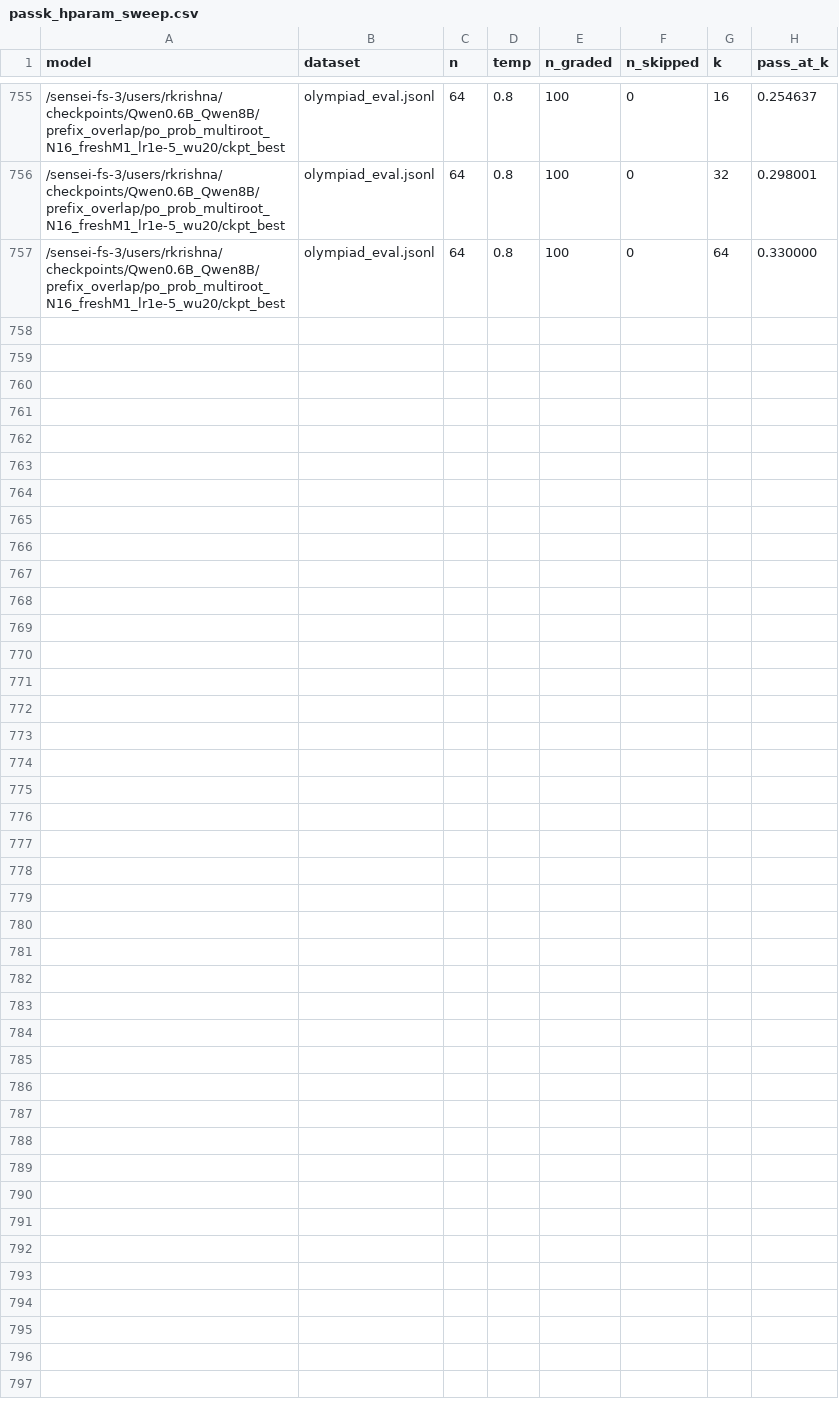
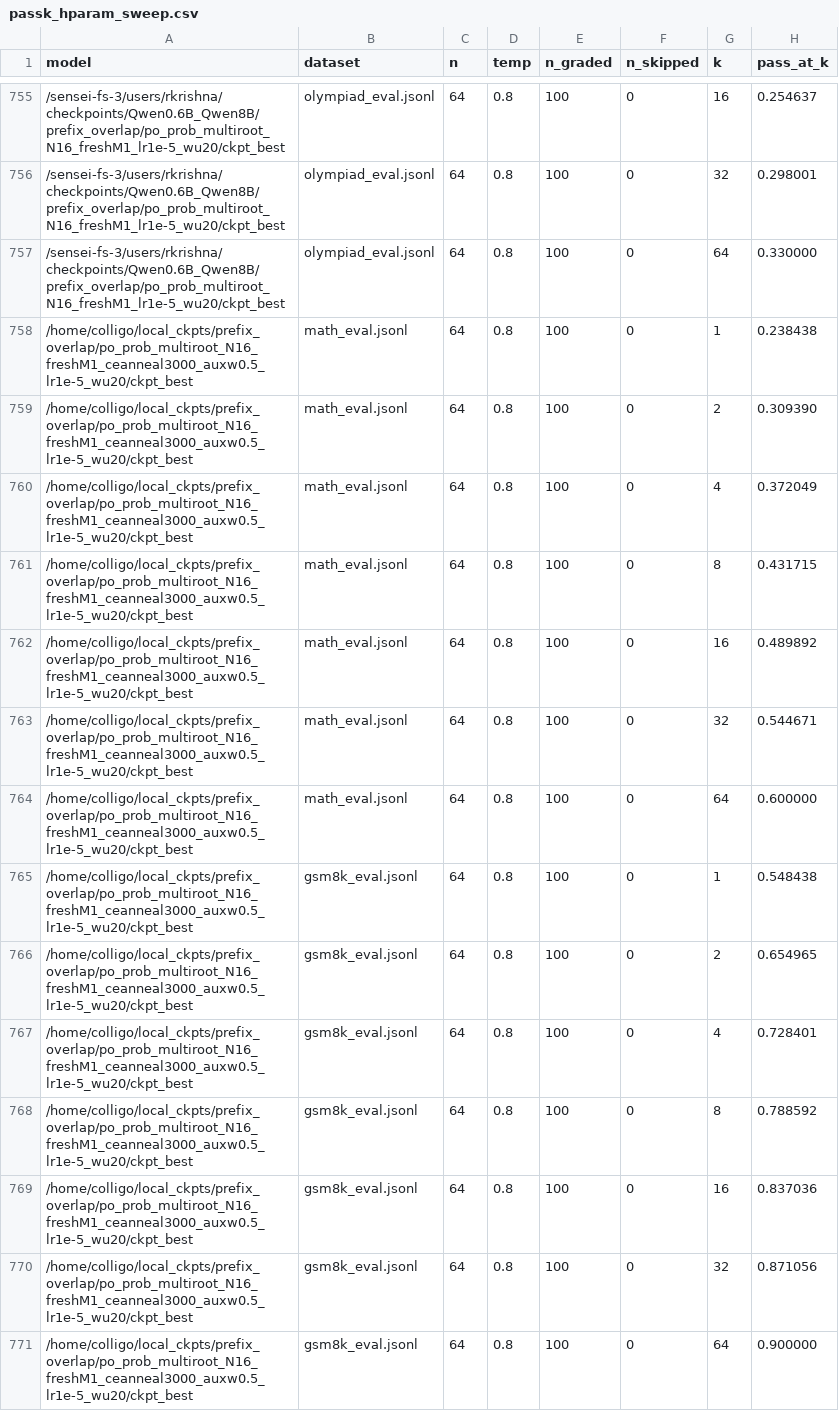
Before and after one commit to Rmuk655/Distill-Spec-Research, a CSV file: results/passK/passk_hparam_sweep.csv, drawn as a sheet; only a part is shown, gaps mark what is left out.

Commit message:
docs(notes): freshM1_ceanneal3000 partially closes the fresh-multiroot gsm8k reversal, doesn't clear floor
math_eval + gsm8k_eval rows in (olympiad_eval still pending). Anneal
shrinks the gsm8k negative gap substantially vs bare freshM1 (k32/k64
-0.009/-0.010 vs -0.028/-0.040, stays positive through k8 where bare
freshM1 was already negative), but clears nothing at any k -- lands at
roughly tied with jsd, not a reproduction of tail-reuse N16's real win.
Will refresh once olympiad_eval rows land.

```diff
--- a/results/passK/passk_hparam_sweep.csv
+++ b/results/passK/passk_hparam_sweep.csv
@@ -757 +757,15 @@ model,dataset,n,temp,n_graded,n_skipped,k,pass_at_k
 /sensei-fs-3/users/rkrishna/checkpoints/Qwen0.6B_Qwen8B/prefix_overlap/po_prob_multiroot_N16_freshM1_lr1e-5_wu20/ckpt_best,olympiad_eval.jsonl,64,0.8,100,0,64,0.330000
+/home/colligo/local_ckpts/prefix_overlap/po_prob_multiroot_N16_freshM1_ceanneal3000_auxw0.5_lr1e-5_wu20/ckpt_best,math_eval.jsonl,64,0.8,100,0,1,0.238438
+/home/colligo/local_ckpts/prefix_overlap/po_prob_multiroot_N16_freshM1_ceanneal3000_auxw0.5_lr1e-5_wu20/ckpt_best,math_eval.jsonl,64,0.8,100,0,2,0.309390
+/home/colligo/local_ckpts/prefix_overlap/po_prob_multiroot_N16_freshM1_ceanneal3000_auxw0.5_lr1e-5_wu20/ckpt_best,math_eval.jsonl,64,0.8,100,0,4,0.372049
+/home/colligo/local_ckpts/prefix_overlap/po_prob_multiroot_N16_freshM1_ceanneal3000_auxw0.5_lr1e-5_wu20/ckpt_best,math_eval.jsonl,64,0.8,100,0,8,0.431715
+/home/colligo/local_ckpts/prefix_overlap/po_prob_multiroot_N16_freshM1_ceanneal3000_auxw0.5_lr1e-5_wu20/ckpt_best,math_eval.jsonl,64,0.8,100,0,16,0.489892
+/home/colligo/local_ckpts/prefix_overlap/po_prob_multiroot_N16_freshM1_ceanneal3000_auxw0.5_lr1e-5_wu20/ckpt_best,math_eval.jsonl,64,0.8,100,0,32,0.544671
+/home/colligo/local_ckpts/prefix_overlap/po_prob_multiroot_N16_freshM1_ceanneal3000_auxw0.5_lr1e-5_wu20/ckpt_best,math_eval.jsonl,64,0.8,100,0,64,0.600000
+/home/colligo/local_ckpts/prefix_overlap/po_prob_multiroot_N16_freshM1_ceanneal3000_auxw0.5_lr1e-5_wu20/ckpt_best,gsm8k_eval.jsonl,64,0.8,100,0,1,0.548438
+/home/colligo/local_ckpts/prefix_overlap/po_prob_multiroot_N16_freshM1_ceanneal3000_auxw0.5_lr1e-5_wu20/ckpt_best,gsm8k_eval.jsonl,64,0.8,100,0,2,0.654965
+/home/colligo/local_ckpts/prefix_overlap/po_prob_multiroot_N16_freshM1_ceanneal3000_auxw0.5_lr1e-5_wu20/ckpt_best,gsm8k_eval.jsonl,64,0.8,100,0,4,0.728401
+/home/colligo/local_ckpts/prefix_overlap/po_prob_multiroot_N16_freshM1_ceanneal3000_auxw0.5_lr1e-5_wu20/ckpt_best,gsm8k_eval.jsonl,64,0.8,100,0,8,0.788592
+/home/colligo/local_ckpts/prefix_overlap/po_prob_multiroot_N16_freshM1_ceanneal3000_auxw0.5_lr1e-5_wu20/ckpt_best,gsm8k_eval.jsonl,64,0.8,100,0,16,0.837036
+/home/colligo/local_ckpts/prefix_overlap/po_prob_multiroot_N16_freshM1_ceanneal3000_auxw0.5_lr1e-5_wu20/ckpt_best,gsm8k_eval.jsonl,64,0.8,100,0,32,0.871056
+/home/colligo/local_ckpts/prefix_overlap/po_prob_multiroot_N16_freshM1_ceanneal3000_auxw0.5_lr1e-5_wu20/ckpt_best,gsm8k_eval.jsonl,64,0.8,100,0,64,0.900000
```
Also changed, not shown: 4 other files.
